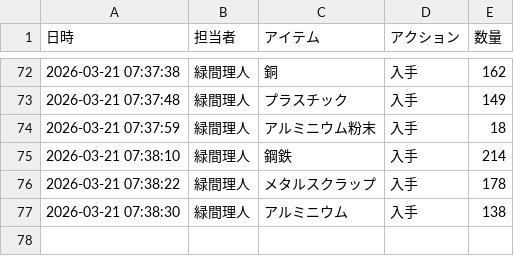
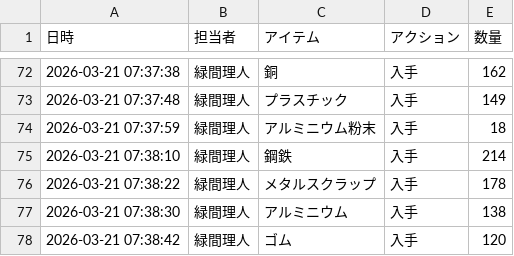
Before and after one commit to Lichtmido/midorima_material_inventory_management, a CSV file: inventory_log.csv, drawn as a sheet; only a part is shown, gaps mark what is left out.

Commit message:
Inventory Update: 2026-03-21 07:38:42

```diff
--- a/inventory_log.csv
+++ b/inventory_log.csv
@@ -77 +77,2 @@
 2026-03-21 07:38:30,緑間理人,アルミニウム,入手,138
+2026-03-21 07:38:42,緑間理人,ゴム,入手,120
```
